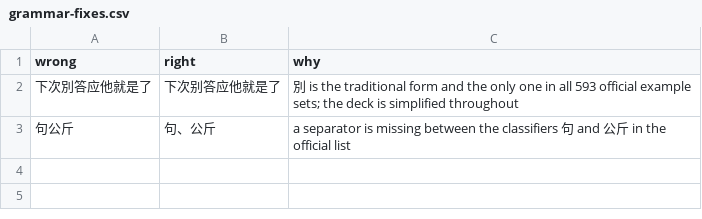
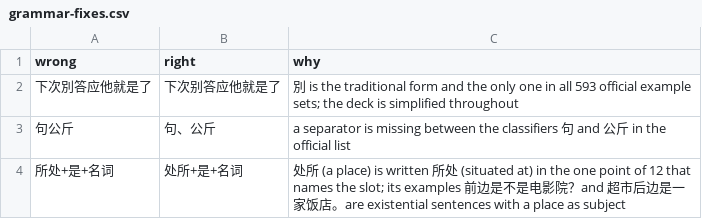
Before and after one commit to RyanGibb/anki-hsk3, a CSV file: data/grammar-fixes.csv, drawn as a sheet; the diff names each change by its address in the sheet, - before the commit and + after, or states it on an @@ line.

```diff
--- a/data/grammar-fixes.csv
+++ b/data/grammar-fixes.csv
+row 4: 所处+是+名词 | 处所+是+名词 | 处所 (a place) is written 所处 (situated at) in the one point of 12 that names the slot; its examples 前边是不是电影院？and 超市后边是一家饭店。are existential sentences with a place as subject
```
Also changed, not shown: data/grammar-point-translations.csv, data/grammar-translations.csv, 7 other files.
